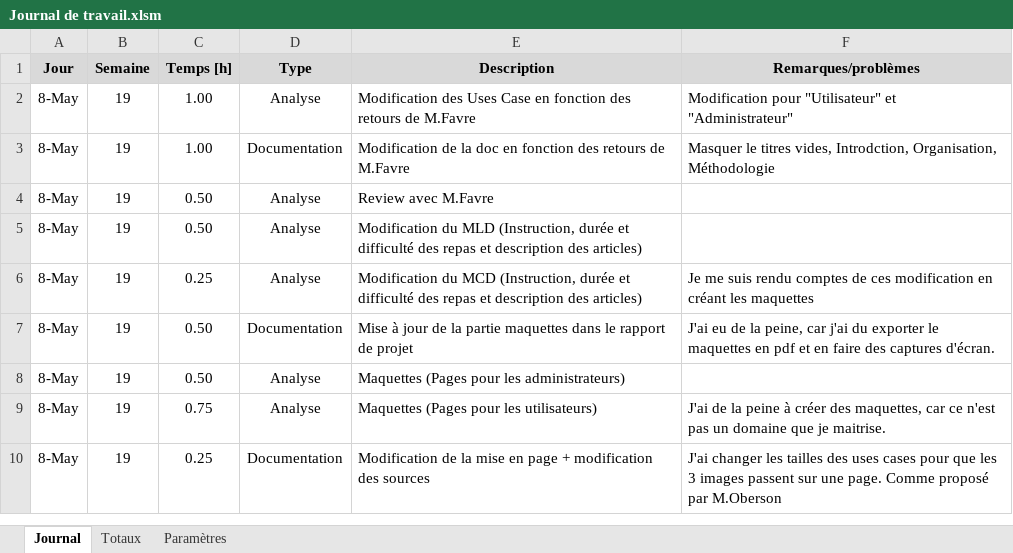
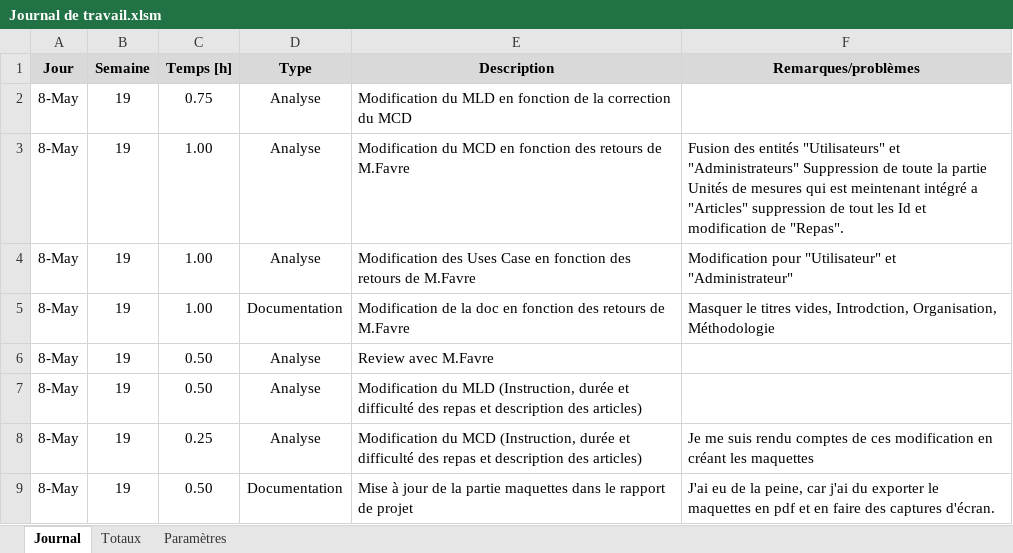
Before and after one commit to TimotheeRapin/WebAppGestionRepas, an Excel workbook: Documentation/04 Journal de travail/Journal de travail.xlsm, sheet Journal, drawn as a sheet; only a part is shown; the shorter side is filled out with more unchanged rows; values as stored, in another font and other column widths than the file's, no borders; charts and pictures not drawn; the diff names each change by its address in the sheet, - before the commit and + after, or states it on an @@ line.

```diff
--- a/Documentation/04 Journal de travail/Journal de travail.xlsm (sheet Journal)
+++ b/Documentation/04 Journal de travail/Journal de travail.xlsm (sheet Journal)
+row 2: 8-May | 19 | 0.75 | Analyse | Modification du MLD en fonction de la correction du MCD
+row 3: 8-May | 19 | 1.00 | Analyse | Modification du MCD en fonction des retours de M.Favre | Fusion des entités "Utilisateurs" et "Administrateurs" Suppression de toute la partie Unités de mesures qui est meintenant intégré a "Articles" suppression de tout les Id et modification de "Repas".
```
Also changed, not shown: 5 other files.
